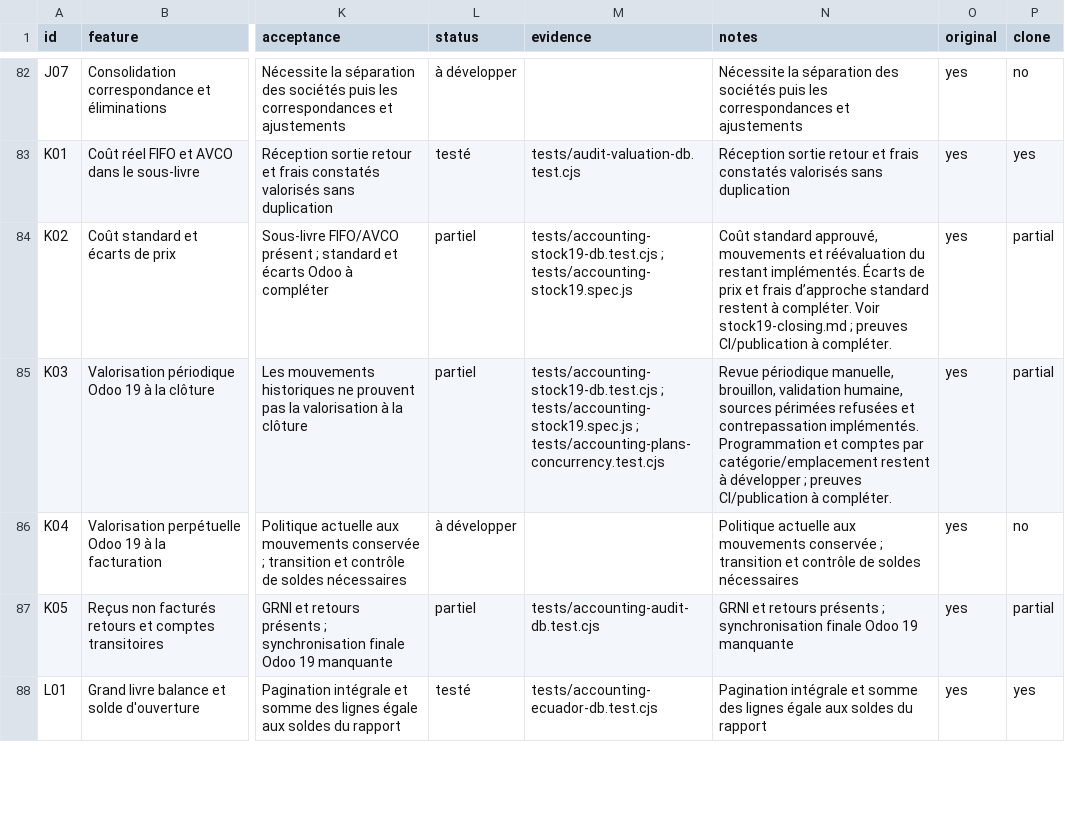
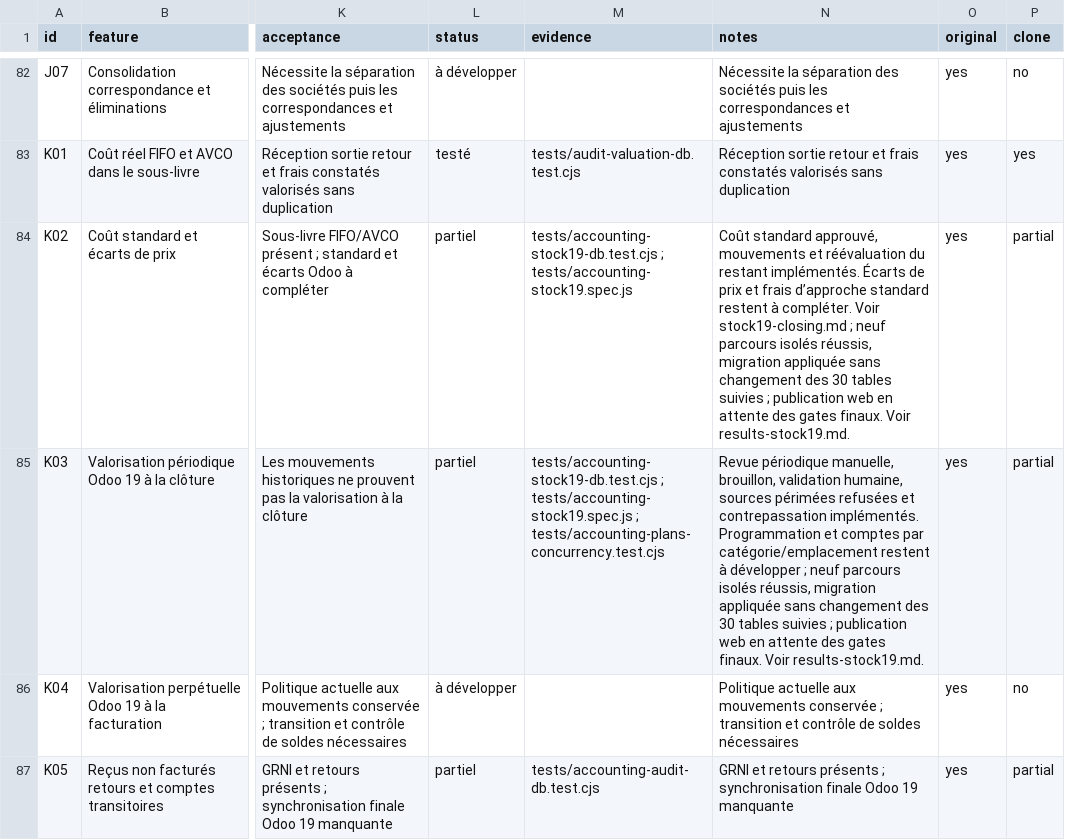
Before and after one commit to lisciandraj/Pro-manager-Gama, a CSV file: replica/accounting/features.csv, drawn as a sheet; only a part is shown, gaps mark what is left out; the shorter side is filled out with more unchanged rows; the diff names each change by its address in the sheet, - before the commit and + after, or states it on an @@ line.

Commit message:
fix(accounting): verify stock setup and archive deployed review schema

```diff
--- a/replica/accounting/features.csv
+++ b/replica/accounting/features.csv
-N84 (notes): …stock19-closing.md ; preuves CI/publication à compléter.
+N84 (notes): …stock19-closing.md ; neuf parcours isolés réussis, migration appliquée sans changement des 30 tables suivies ; publication web en attente des gates finaux. Voir results-stock19.md.
-N85 (notes): …développer ; preuves CI/publication à compléter.
+N85 (notes): …développer ; neuf parcours isolés réussis, migration appliquée sans changement des 30 tables suivies ; publication web en attente des gates finaux. Voir results-stock19.md.
```
Also changed, not shown: 16 other files.
